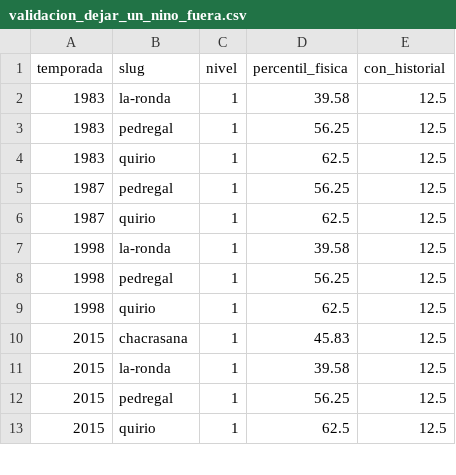
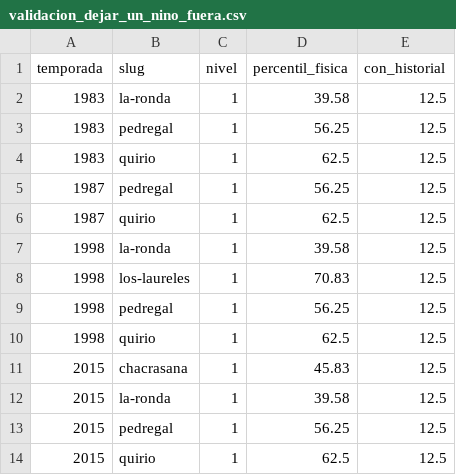
Before and after one commit to Illapa-Labs/illapa-research, a CSV file: catalogo/validacion_dejar_un_nino_fuera.csv, drawn as a sheet; only a part is shown.

```diff
--- a/catalogo/validacion_dejar_un_nino_fuera.csv
+++ b/catalogo/validacion_dejar_un_nino_fuera.csv
@@ -7,2 +7,3 @@ temporada,slug,nivel,percentil_fisica,con_historial
 1998,la-ronda,1,39.58,12.5
+1998,los-laureles,1,70.83,12.5
 1998,pedregal,1,56.25,12.5
```
Also changed, not shown: catalogo/quebradas_referencias.csv, catalogo/ranking_bayes_quebradas_nino.csv, 5 other files.
